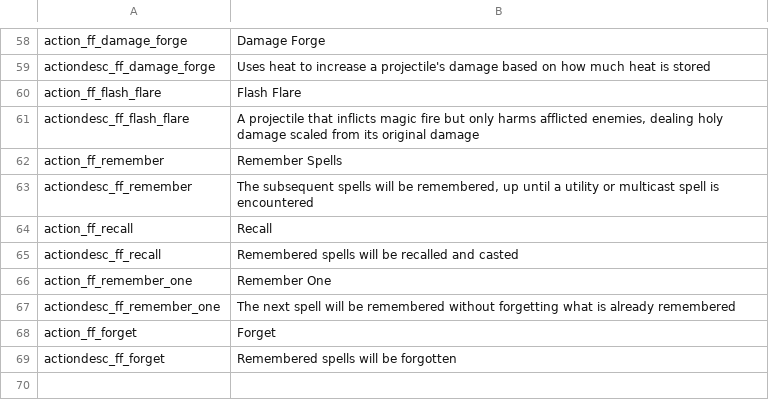
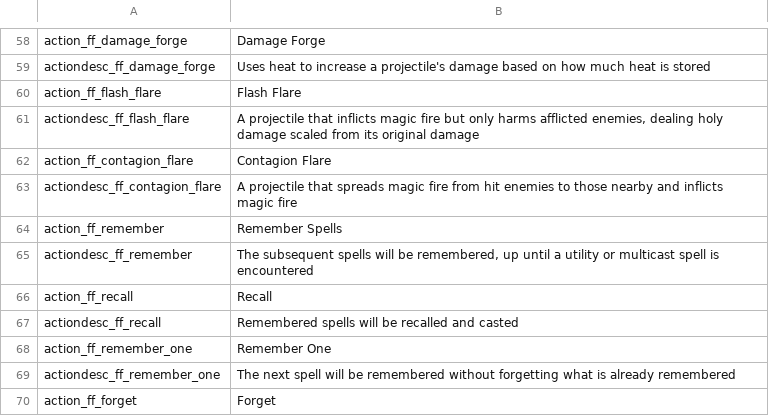
Before and after one commit to SiriMoel/foolish_flame, a CSV file: files/translations/spells.csv, drawn as a sheet; only a part is shown, gaps mark what is left out; the shorter side is filled out with more unchanged rows; the diff names each change by its address in the sheet, - before the commit and + after, or states it on an @@ line.

```diff
--- a/files/translations/spells.csv
+++ b/files/translations/spells.csv
+row 62: action_ff_contagion_flare | Contagion Flare
+row 63: actiondesc_ff_contagion_flare | A projectile that spreads magic fire from hit enemies to those nearby and inflicts magic fire
```
Also changed, not shown: files/translations/spells_adv.csv, 12 other files.
